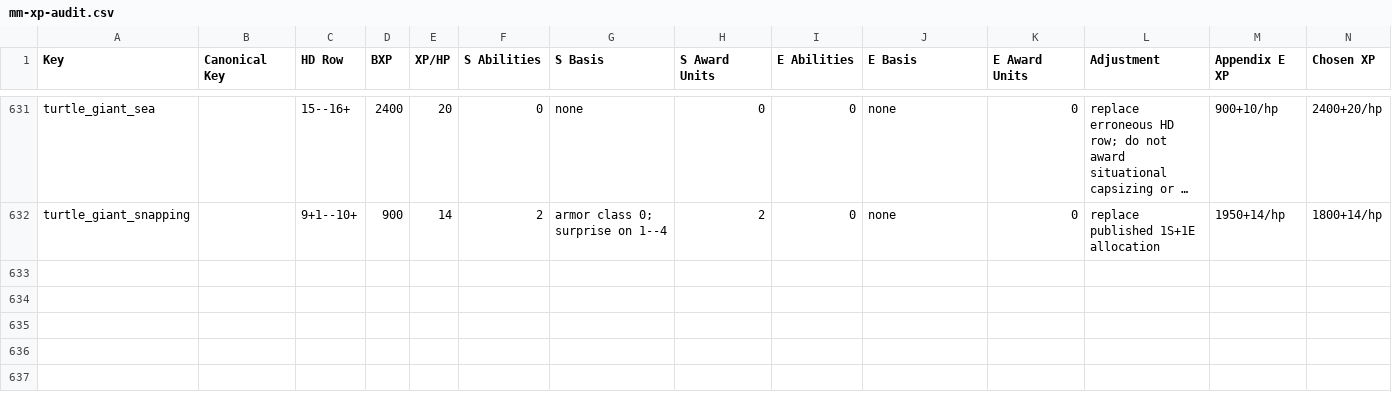
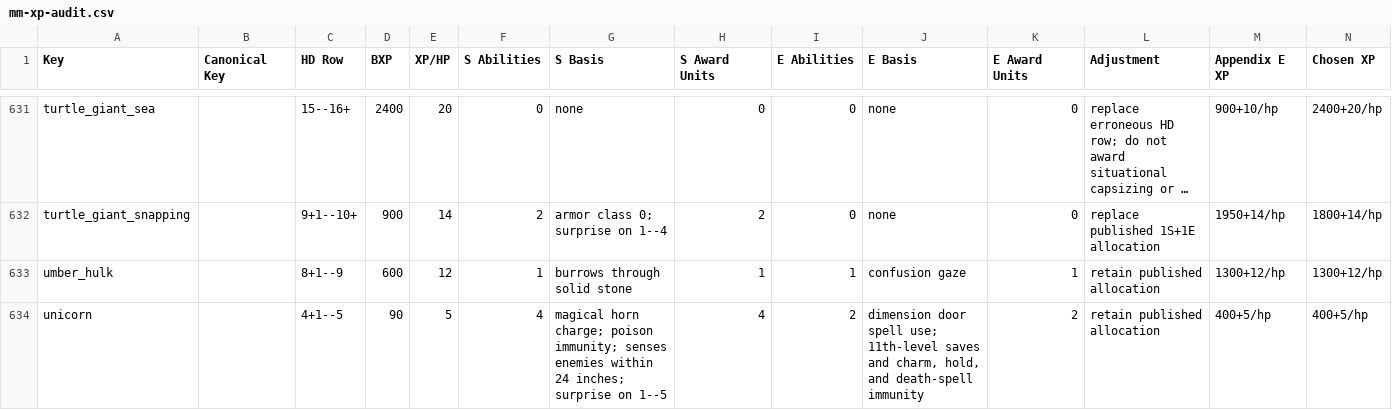
Before and after one commit to slithy/rpg_module, a CSV file: rpg-1e-stats/mm-xp-audit.csv, drawn as a sheet; only a part is shown, gaps mark what is left out; long unchanged cells end in …; rows hold the shown columns only; the diff names each change by its address in the sheet, - before the commit and + after, or states it on an @@ line.

```diff
--- a/rpg-1e-stats/mm-xp-audit.csv
+++ b/rpg-1e-stats/mm-xp-audit.csv
+row 633: umber_hulk |  | 8+1--9 | 600 | 12 | 1 | burrows through solid stone | 1 | 1 | confusion gaze | 1 | retain published allocation | 1300+12/hp | 1300+12/hp
+row 634: unicorn |  | 4+1--5 | 90 | 5 | 4 | magical horn charge; poison immunity; senses enemies within 24 inches; surprise on 1--5 | 4 | 2 | dimension door spell use; 11th-level saves and charm, hold, and death-spell immunity | 2 | retain published allocation | 400+5/hp | 400+5/hp
```
Also changed, not shown: rpg-1e-stats/mm.csv.
